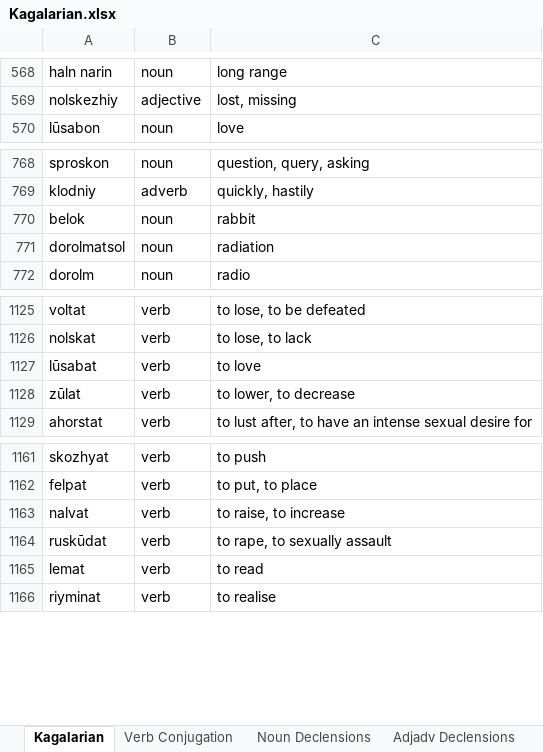
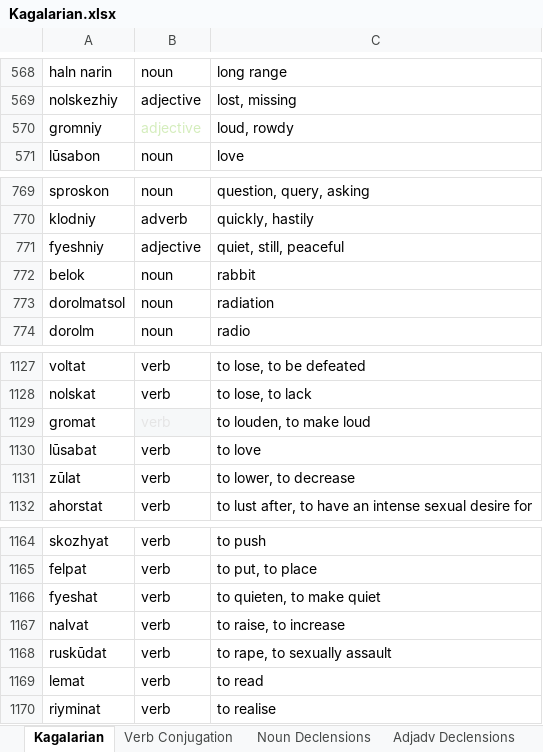
Before and after one commit to Oneo64/Starlattice, an Excel workbook: Conlangs/Kagalarian.xlsx, sheet Kagalarian, drawn as a sheet; only a part is shown, gaps mark what is left out; values as stored, in another font and other column widths than the file's, no borders; charts and pictures and table styles not drawn; the diff names each change by its address in the sheet, - before the commit and + after, or states it on an @@ line.

Commit message:
Update Kagalarian.xlsx

```diff
--- a/Conlangs/Kagalarian.xlsx (sheet Kagalarian)
+++ b/Conlangs/Kagalarian.xlsx (sheet Kagalarian)
+row 570: gromniy | adjective | loud, rowdy
+row 771: fyeshniy | adjective | quiet, still, peaceful
+row 1129: gromat | verb | to louden, to make loud
+row 1166: fyeshat | verb | to quieten, to make quiet
```
